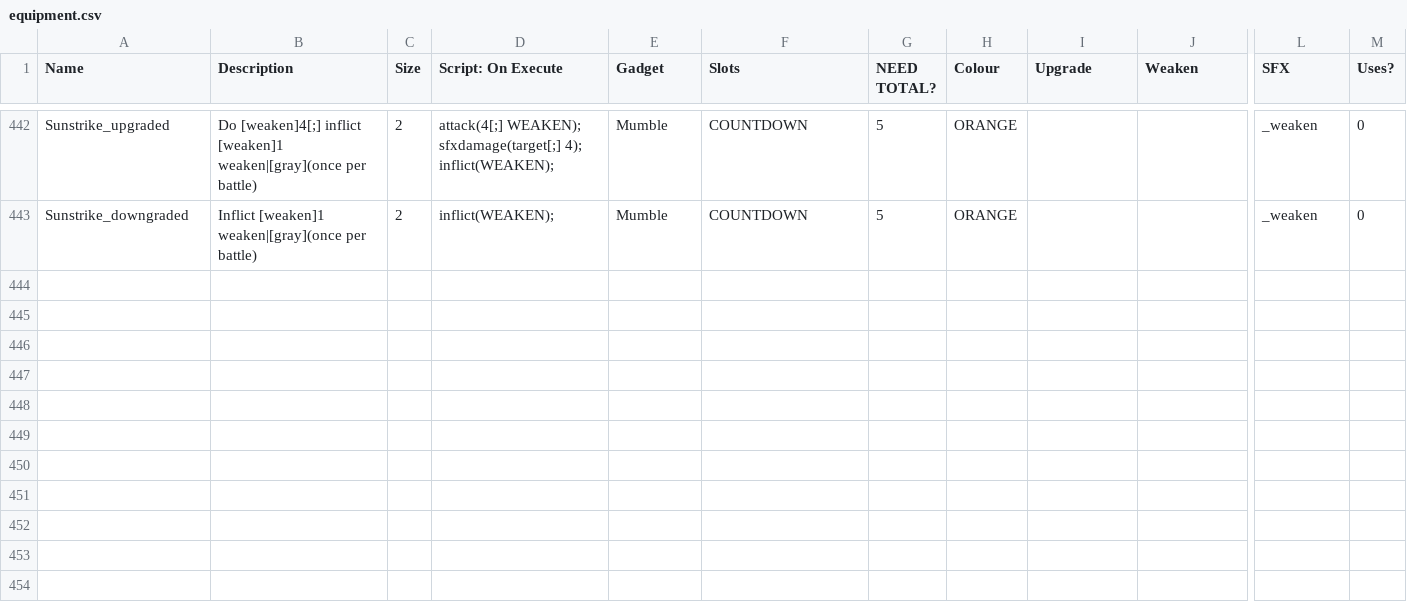
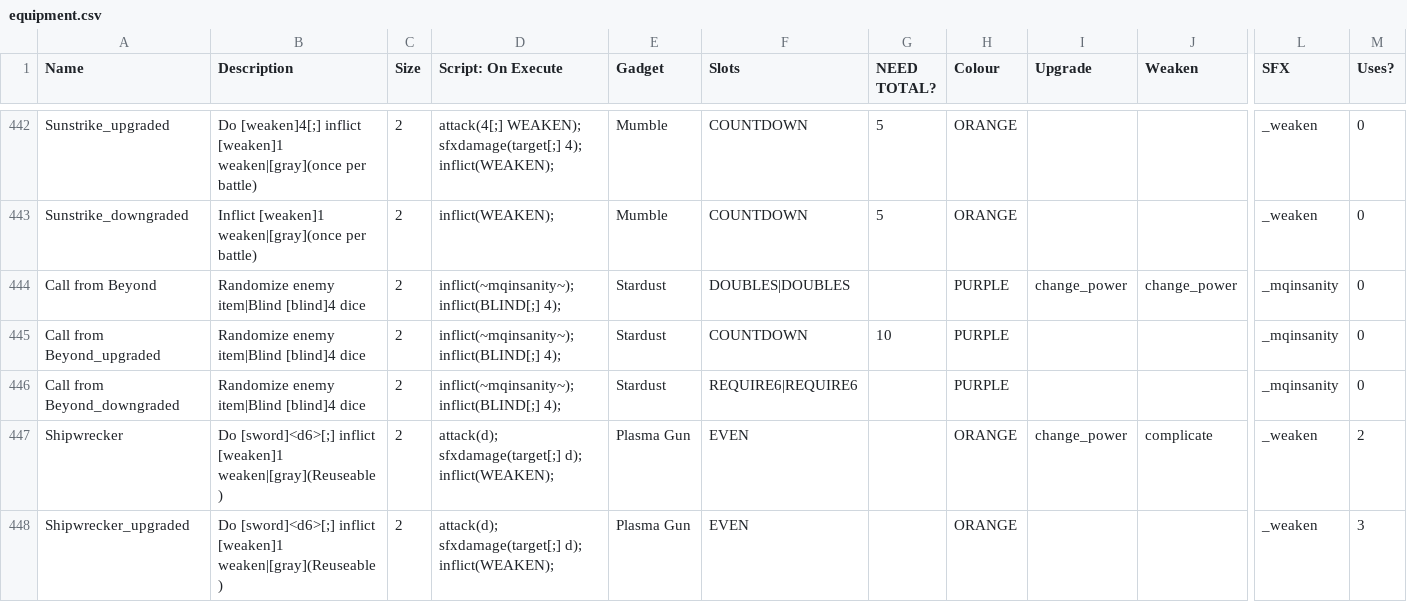
Before and after one commit to TheMysticSword/megaquest, a CSV file: _append/data/text/equipment.csv, drawn as a sheet; only a part is shown, gaps mark what is left out; rows hold the shown columns only; the diff names each change by its address in the sheet, - before the commit and + after, or states it on an @@ line.

```diff
--- a/_append/data/text/equipment.csv
+++ b/_append/data/text/equipment.csv
+row 444: Call from Beyond | Randomize enemy item|Blind [blind]4 dice | 2 | inflict(~mqinsanity~); inflict(BLIND[;] 4); | Stardust | DOUBLES|DOUBLES |  | PURPLE | change_power | change_power | _mqinsanity | 0
+row 445: Call from Beyond_upgraded | Randomize enemy item|Blind [blind]4 dice | 2 | inflict(~mqinsanity~); inflict(BLIND[;] 4); | Stardust | COUNTDOWN | 10 | PURPLE |  |  | _mqinsanity | 0
+row 446: Call from Beyond_downgraded | Randomize enemy item|Blind [blind]4 dice | 2 | inflict(~mqinsanity~); inflict(BLIND[;] 4); | Stardust | REQUIRE6|REQUIRE6 |  | PURPLE |  |  | _mqinsanity | 0
+row 447: Shipwrecker | Do [sword]<d6>[;] inflict [weaken]1 weaken|[gray](Reuseable) | 2 | attack(d); sfxdamage(target[;] d); inflict(WEAKEN); | Plasma Gun | EVEN |  | ORANGE | change_power | complicate | _weaken | 2
+row 448: Shipwrecker_upgraded | Do [sword]<d6>[;] inflict [weaken]1 weaken|[gray](Reuseable) | 2 | attack(d); sfxdamage(target[;] d); inflict(WEAKEN); | Plasma Gun | EVEN |  | ORANGE |  |  | _weaken | 3
```
Also changed, not shown: _merge/data/text/fighters.csv.
